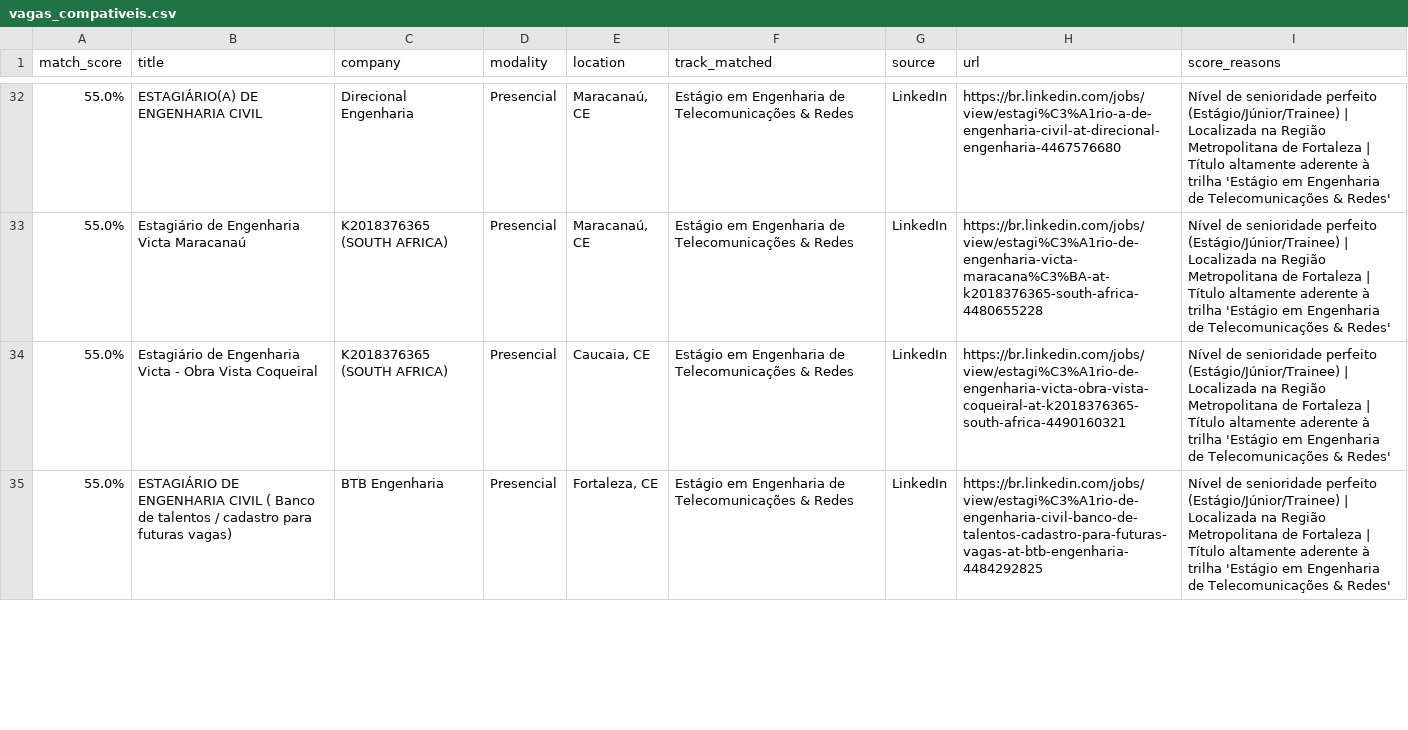
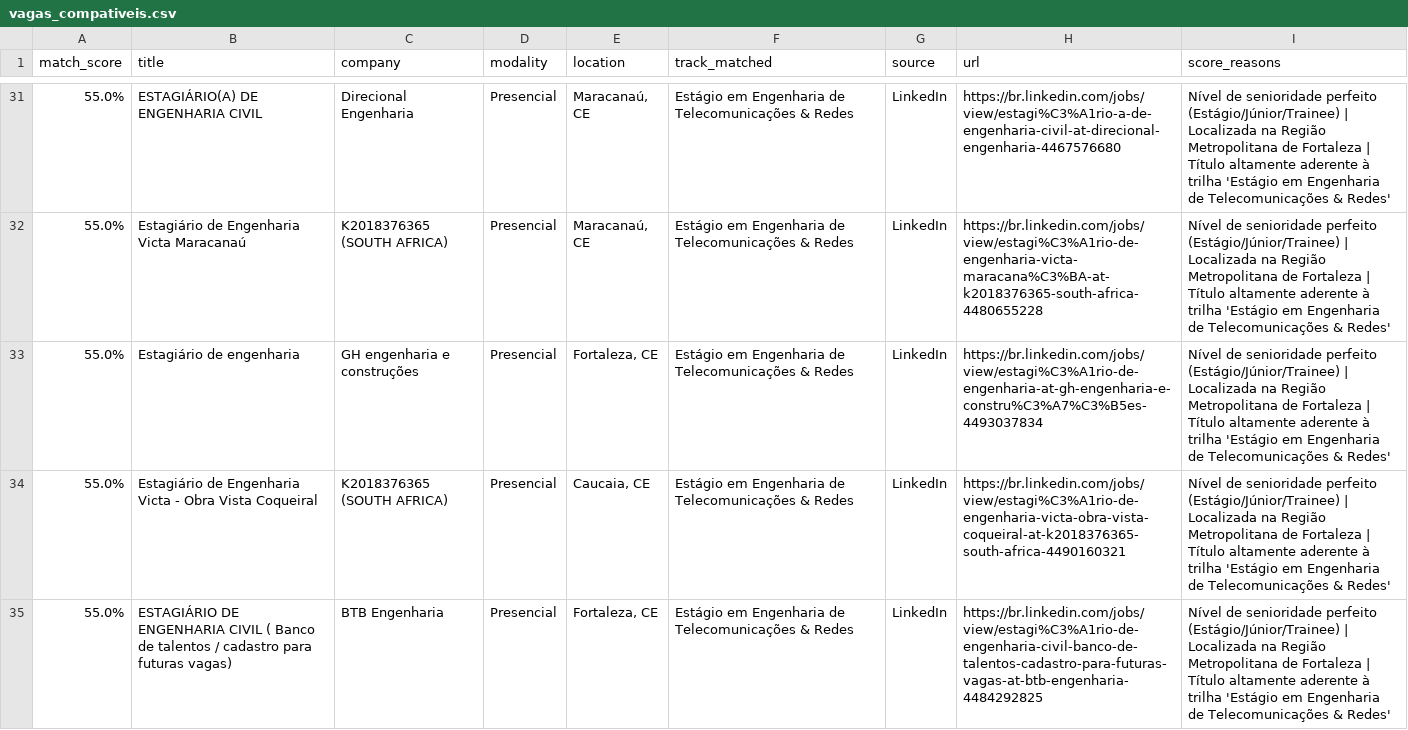
Before and after one commit to Loogan23/LoganJobRadar, a CSV file: output/vagas_compativeis.csv, drawn as a sheet; only a part is shown, gaps mark what is left out; the diff covers the shown part only; the diff names each change by its address in the sheet, - before the commit and + after, or states it on an @@ line.

Commit message:
chore: atualizar histórico de vagas [skip ci]

```diff
--- a/output/vagas_compativeis.csv
+++ b/output/vagas_compativeis.csv
+row 33: 55.0% | Estagiário de engenharia | GH engenharia e construções | Presencial | Fortaleza, CE | Estágio em Engenharia de Telecomunicações & Redes | LinkedIn | https://br.linkedin.com/jobs/view/estagi%C3%A1rio-de-engenharia-at-gh-engenharia-e-constru%C3%A7%C3%B5es-4493037834 | Nível de senioridade perfeito (Estágio/Júnior/Trainee) | Localizada na Região Metropolitana de Fortaleza | Título altamente aderente à trilha 'Estágio em Engenharia de Telecomunicações & Redes'
```
Also changed, not shown: 4 added rows, 14 removed rows, 1 moved row and 3 edited cells elsewhere in this file, 1 other file.
